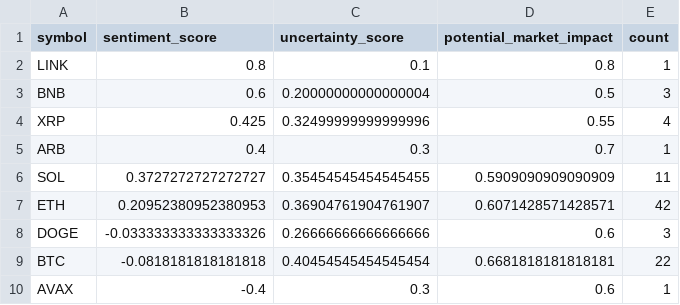
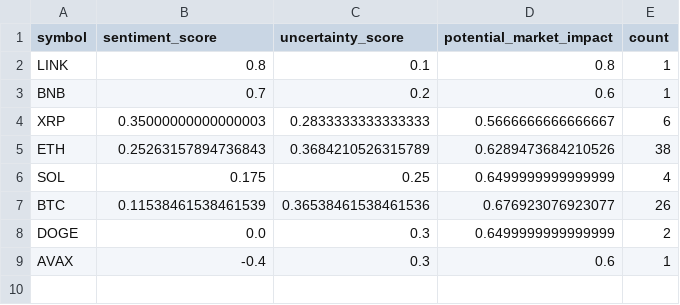
Before and after one commit to vd1371/vd1371.github.io, a CSV file: data/projects/recent_sentiment.csv, drawn as a sheet.

Commit message:
Update sentiment analysis

```diff
--- a/data/projects/recent_sentiment.csv
+++ b/data/projects/recent_sentiment.csv
@@ -2,9 +2,8 @@ symbol,sentiment_score,uncertainty_score,potential_market_impact,count
 LINK,0.8,0.1,0.8,1
-BNB,0.6,0.20000000000000004,0.5,3
-XRP,0.425,0.32499999999999996,0.55,4
-ARB,0.4,0.3,0.7,1
-SOL,0.3727272727272727,0.35454545454545455,0.5909090909090909,11
-ETH,0.20952380952380953,0.36904761904761907,0.6071428571428571,42
-DOGE,-0.033333333333333326,0.26666666666666666,0.6,3
-BTC,-0.0818181818181818,0.40454545454545454,0.6681818181818181,22
+BNB,0.7,0.2,0.6,1
+XRP,0.35000000000000003,0.2833333333333333,0.5666666666666667,6
+ETH,0.25263157894736843,0.3684210526315789,0.6289473684210526,38
+SOL,0.175,0.25,0.6499999999999999,4
+BTC,0.11538461538461539,0.36538461538461536,0.676923076923077,26
+DOGE,0.0,0.3,0.6499999999999999,2
 AVAX,-0.4,0.3,0.6,1
```
Also changed, not shown: 1 other file.
